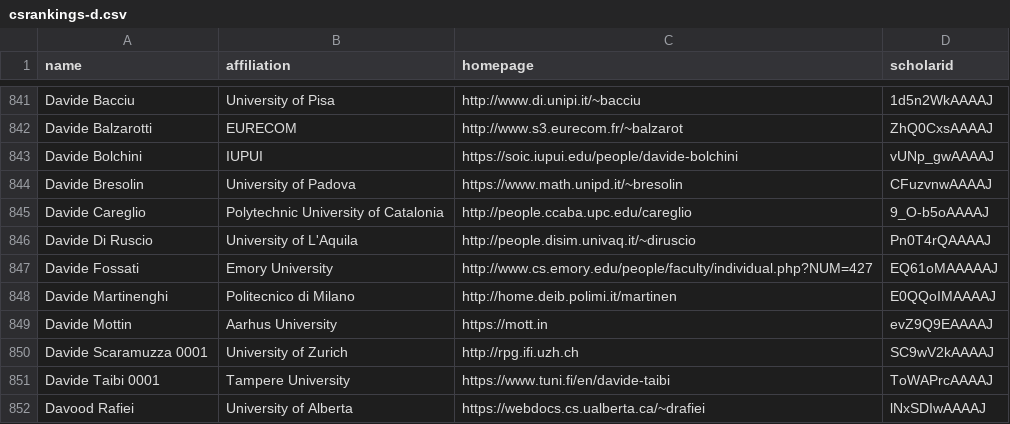
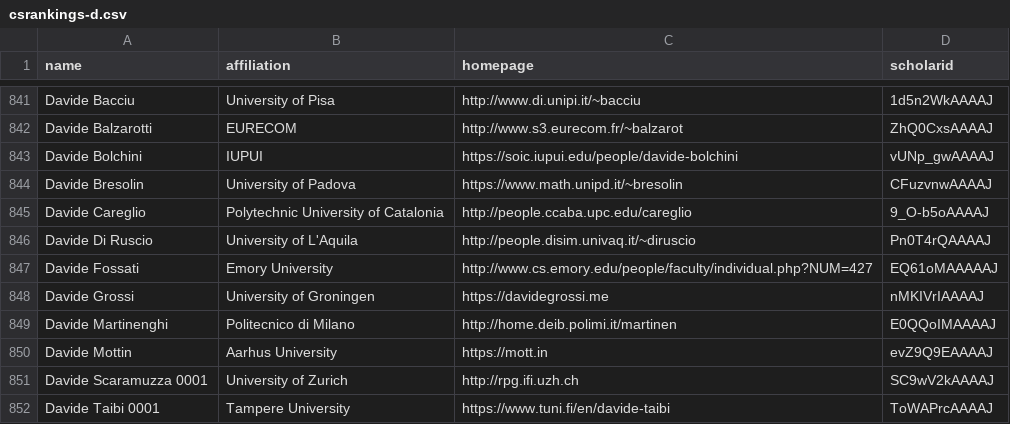
Before and after one commit to LiuFang816/CSrankings, a CSV file: csrankings-d.csv, drawn as a sheet; only a part is shown, gaps mark what is left out; the shorter side is filled out with more unchanged rows.

Commit message:
Update University of Groningen faculty

```diff
--- a/csrankings-d.csv
+++ b/csrankings-d.csv
@@ -847,2 +847,3 @@ Davide Di Ruscio,University of L'Aquila,http://people.disim.univaq.it/~diruscio,
 Davide Fossati,Emory University,http://www.cs.emory.edu/people/faculty/individual.php?NUM=427,EQ61oMAAAAAJ
+Davide Grossi,University of Groningen,https://davidegrossi.me,nMKIVrIAAAAJ
 Davide Martinenghi,Politecnico di Milano,http://home.deib.polimi.it/martinen,E0QQoIMAAAAJ
```
